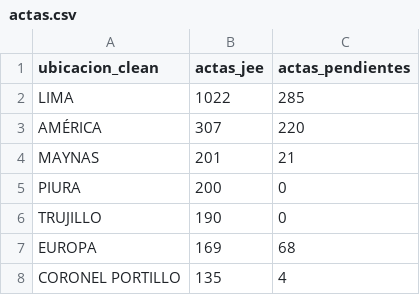
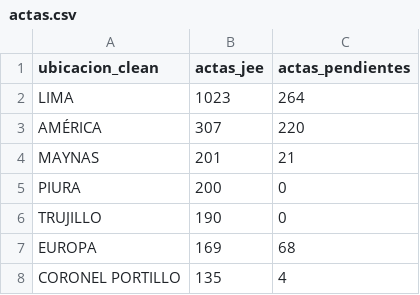
Before and after one commit to kronstadt-lambda/elec-tracker-pe, a CSV file: data_stream/actas.csv, drawn as a sheet; only a part is shown.

```diff
--- a/data_stream/actas.csv
+++ b/data_stream/actas.csv
@@ -1,3 +1,3 @@
 ubicacion_clean,actas_jee,actas_pendientes
-LIMA,1022,285
+LIMA,1023,264
 AMÉRICA,307,220
```
Also changed, not shown: data_stream/proyeccion_final_latest.csv, 1 other file.
